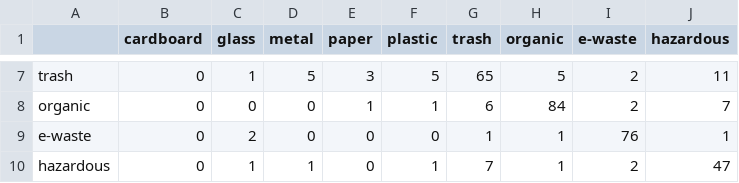
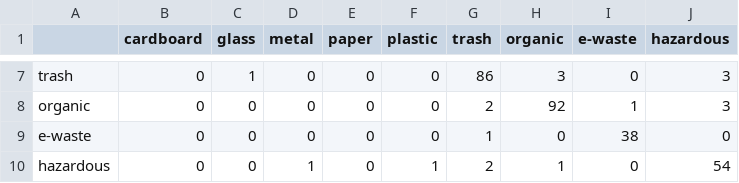
Before and after one commit to Abhijeet3407/waste-classification-system-wasp, a CSV file: results/api_confusion_matrix.csv, drawn as a sheet; only a part is shown, gaps mark what is left out; the diff covers the shown part only; the diff names each change by its address in the sheet, - before the commit and + after, or states it on an @@ line.

```diff
--- a/results/api_confusion_matrix.csv
+++ b/results/api_confusion_matrix.csv
-D7 (metal): 5
+D7 (metal): 0
-E7 (paper): 3
+E7 (paper): 0
-F7 (plastic): 5
+F7 (plastic): 0
-G7 (trash): 65
+G7 (trash): 86
-H7 (organic): 5
+H7 (organic): 3
-I7 (e-waste): 2
+I7 (e-waste): 0
-J7 (hazardous): 11
+J7 (hazardous): 3
-E8 (paper): 1
+E8 (paper): 0
-F8 (plastic): 1
+F8 (plastic): 0
-G8 (trash): 6
+G8 (trash): 2
-H8 (organic): 84
+H8 (organic): 92
-I8 (e-waste): 2
+I8 (e-waste): 1
-J8 (hazardous): 7
+J8 (hazardous): 3
-C9 (glass): 2
+C9 (glass): 0
-H9 (organic): 1
+H9 (organic): 0
-I9 (e-waste): 76
+I9 (e-waste): 38
-J9 (hazardous): 1
+J9 (hazardous): 0
-C10 (glass): 1
+C10 (glass): 0
-G10 (trash): 7
+G10 (trash): 2
-I10 (e-waste): 2
+I10 (e-waste): 0
-J10 (hazardous): 47
+J10 (hazardous): 54
```
Also changed, not shown: 29 edited cells elsewhere in this file, results/api_test_results.csv, 1 other file.
